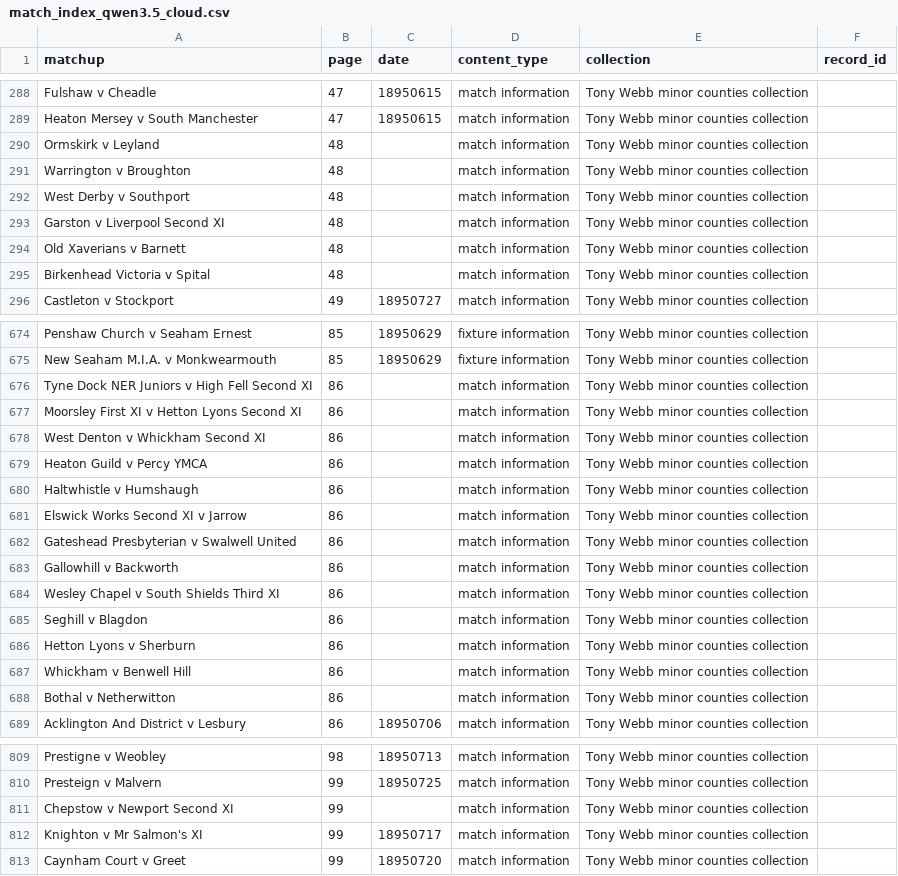
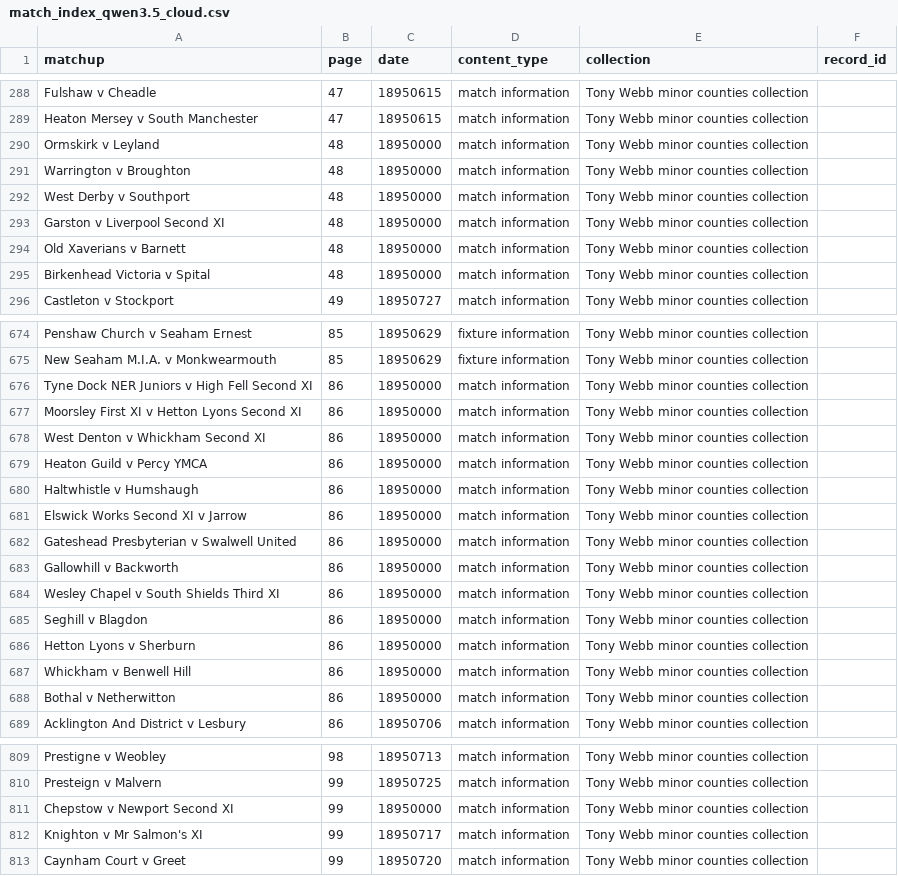
Before and after one commit to dwillis/tonywebb, a CSV file: match_indexes/match_index_qwen3.5_cloud.csv, drawn as a sheet; only a part is shown, gaps mark what is left out; the diff covers the shown part only.

```diff
--- a/match_indexes/match_index_qwen3.5_cloud.csv
+++ b/match_indexes/match_index_qwen3.5_cloud.csv
@@ -289,8 +289,8 @@ Fulshaw v Cheadle,47,18950615,match information,Tony Webb minor counties collect
 Heaton Mersey v South Manchester,47,18950615,match information,Tony Webb minor counties collection,
-Ormskirk v Leyland,48,,match information,Tony Webb minor counties collection,
-Warrington v Broughton,48,,match information,Tony Webb minor counties collection,
-West Derby v Southport,48,,match information,Tony Webb minor counties collection,
-Garston v Liverpool Second XI,48,,match information,Tony Webb minor counties collection,
-Old Xaverians v Barnett,48,,match information,Tony Webb minor counties collection,
-Birkenhead Victoria v Spital,48,,match information,Tony Webb minor counties collection,
+Ormskirk v Leyland,48,18950000,match information,Tony Webb minor counties collection,
+Warrington v Broughton,48,18950000,match information,Tony Webb minor counties collection,
+West Derby v Southport,48,18950000,match information,Tony Webb minor counties collection,
+Garston v Liverpool Second XI,48,18950000,match information,Tony Webb minor counties collection,
+Old Xaverians v Barnett,48,18950000,match information,Tony Webb minor counties collection,
+Birkenhead Victoria v Spital,48,18950000,match information,Tony Webb minor counties collection,
 Castleton v Stockport,49,18950727,match information,Tony Webb minor counties collection,
@@ -675,15 +675,15 @@ Penshaw Church v Seaham Ernest,85,18950629,fixture information,Tony Webb minor c
 New Seaham M.I.A. v Monkwearmouth,85,18950629,fixture information,Tony Webb minor counties collection,
-Tyne Dock NER Juniors v High Fell Second XI,86,,match information,Tony Webb minor counties collection,
-Moorsley First XI v Hetton Lyons Second XI,86,,match information,Tony Webb minor counties collection,
-West Denton v Whickham Second XI,86,,match information,Tony Webb minor counties collection,
-Heaton Guild v Percy YMCA,86,,match information,Tony Webb minor counties collection,
-Haltwhistle v Humshaugh,86,,match information,Tony Webb minor counties collection,
-Elswick Works Second XI v Jarrow,86,,match information,Tony Webb minor counties collection,
-Gateshead Presbyterian v Swalwell United,86,,match information,Tony Webb minor counties collection,
-Gallowhill v Backworth,86,,match information,Tony Webb minor counties collection,
-Wesley Chapel v South Shields Third XI,86,,match information,Tony Webb minor counties collection,
-Seghill v Blagdon,86,,match information,Tony Webb minor counties collection,
-Hetton Lyons v Sherburn,86,,match information,Tony Webb minor counties collection,
-Whickham v Benwell Hill,86,,match information,Tony Webb minor counties collection,
-Bothal v Netherwitton,86,,match information,Tony Webb minor counties collection,
+Tyne Dock NER Juniors v High Fell Second XI,86,18950000,match information,Tony Webb minor counties collection,
+Moorsley First XI v Hetton Lyons Second XI,86,18950000,match information,Tony Webb minor counties collection,
+West Denton v Whickham Second XI,86,18950000,match information,Tony Webb minor counties collection,
+Heaton Guild v Percy YMCA,86,18950000,match information,Tony Webb minor counties collection,
+Haltwhistle v Humshaugh,86,18950000,match information,Tony Webb minor counties collection,
+Elswick Works Second XI v Jarrow,86,18950000,match information,Tony Webb minor counties collection,
+Gateshead Presbyterian v Swalwell United,86,18950000,match information,Tony Webb minor counties collection,
+Gallowhill v Backworth,86,18950000,match information,Tony Webb minor counties collection,
+Wesley Chapel v South Shields Third XI,86,18950000,match information,Tony Webb minor counties collection,
+Seghill v Blagdon,86,18950000,match information,Tony Webb minor counties collection,
+Hetton Lyons v Sherburn,86,18950000,match information,Tony Webb minor counties collection,
+Whickham v Benwell Hill,86,18950000,match information,Tony Webb minor counties collection,
+Bothal v Netherwitton,86,18950000,match information,Tony Webb minor counties collection,
 Acklington And District v Lesbury,86,18950706,match information,Tony Webb minor counties collection,
@@ -810,3 +810,3 @@ Prestigne v Weobley,98,18950713,match information,Tony Webb minor counties colle
 Presteign v Malvern,99,18950725,match information,Tony Webb minor counties collection,
-Chepstow v Newport Second XI,99,,match information,Tony Webb minor counties collection,
+Chepstow v Newport Second XI,99,18950000,match information,Tony Webb minor counties collection,
 Knighton v Mr Salmon's XI,99,18950717,match information,Tony Webb minor counties collection,
```
Also changed, not shown: 34 edited cells elsewhere in this file, match_indexes/match_index_deepseek-v4-pro.csv, match_indexes/match_index_glm-5.1.csv, 13 other files.
